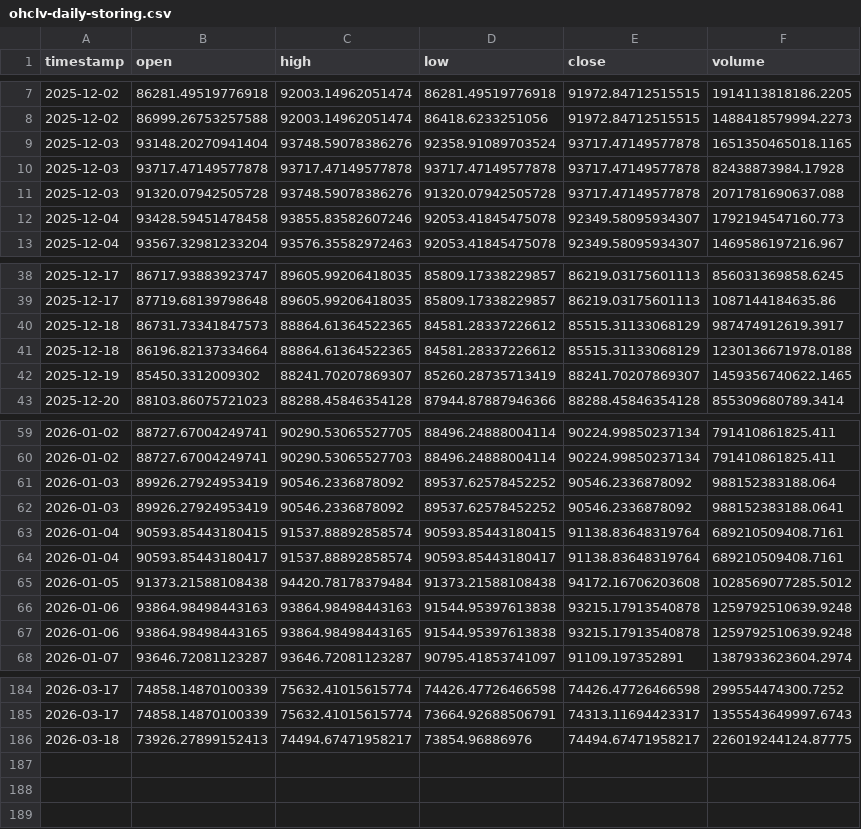
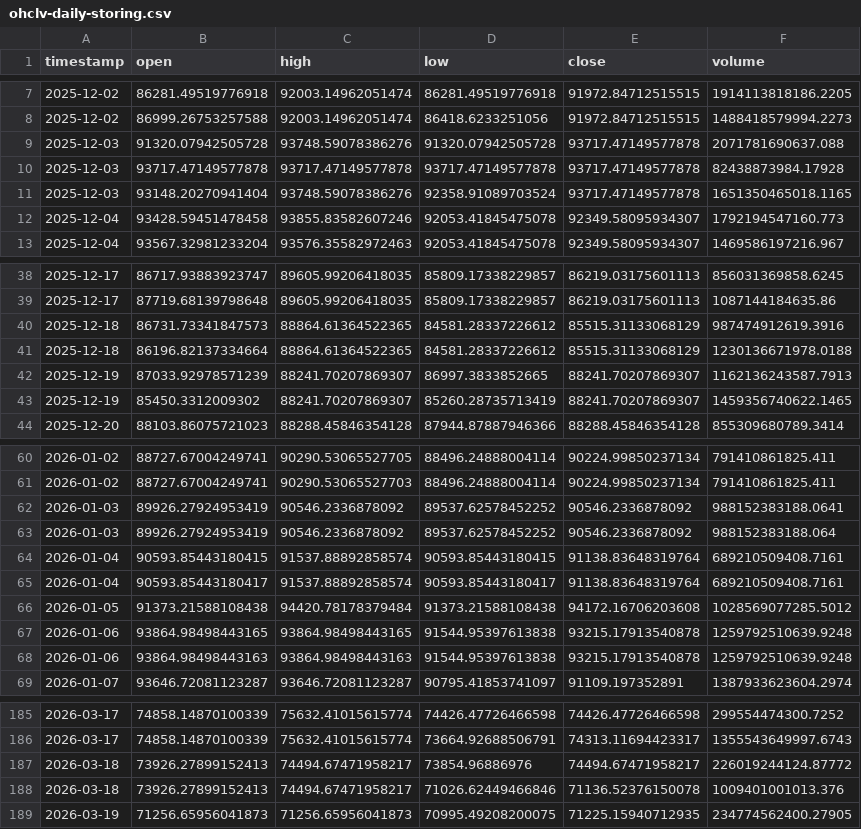
Before and after one commit to Lulloooo/BTCvolatility-nowcasting-Forecasting, a CSV file: data/ohlcv-data-daily-storing/ohclv-daily-storing.csv, drawn as a sheet; only a part is shown, gaps mark what is left out; the diff covers the shown part only.

```diff
--- a/data/ohlcv-data-daily-storing/ohclv-daily-storing.csv
+++ b/data/ohlcv-data-daily-storing/ohclv-daily-storing.csv
@@ -8,5 +8,5 @@ timestamp,open,high,low,close,volume
 2025-12-02,86999.26753257588,92003.14962051474,86418.6233251056,91972.84712515515,1488418579994.2273
+2025-12-03,91320.07942505728,93748.59078386276,91320.07942505728,93717.47149577878,2071781690637.088
+2025-12-03,93717.47149577878,93717.47149577878,93717.47149577878,93717.47149577878,82438873984.17928
 2025-12-03,93148.20270941404,93748.59078386276,92358.91089703524,93717.47149577878,1651350465018.1165
-2025-12-03,93717.47149577878,93717.47149577878,93717.47149577878,93717.47149577878,82438873984.17928
-2025-12-03,91320.07942505728,93748.59078386276,91320.07942505728,93717.47149577878,2071781690637.088
 2025-12-04,93428.59451478458,93855.83582607246,92053.41845475078,92349.58095934307,1792194547160.773
@@ -39,4 +39,5 @@ timestamp,open,high,low,close,volume
 2025-12-17,87719.68139798648,89605.99206418035,85809.17338229857,86219.03175601113,1087144184635.86
-2025-12-18,86731.73341847573,88864.61364522365,84581.28337226612,85515.31133068129,987474912619.3917
+2025-12-18,86731.73341847573,88864.61364522365,84581.28337226612,85515.31133068129,987474912619.3916
 2025-12-18,86196.82137334664,88864.61364522365,84581.28337226612,85515.31133068129,1230136671978.0188
+2025-12-19,87033.92978571239,88241.70207869307,86997.3833852665,88241.70207869307,1162136243587.7913
 2025-12-19,85450.3312009302,88241.70207869307,85260.28735713419,88241.70207869307,1459356740622.1465
@@ -60,4 +61,4 @@ timestamp,open,high,low,close,volume
 2026-01-02,88727.67004249741,90290.53065527703,88496.24888004114,90224.99850237134,791410861825.411
+2026-01-03,89926.27924953419,90546.2336878092,89537.62578452252,90546.2336878092,988152383188.0641
 2026-01-03,89926.27924953419,90546.2336878092,89537.62578452252,90546.2336878092,988152383188.064
-2026-01-03,89926.27924953419,90546.2336878092,89537.62578452252,90546.2336878092,988152383188.0641
 2026-01-04,90593.85443180415,91537.88892858574,90593.85443180415,91138.83648319764,689210509408.7161
@@ -65,4 +66,4 @@ timestamp,open,high,low,close,volume
 2026-01-05,91373.21588108438,94420.78178379484,91373.21588108438,94172.16706203608,1028569077285.5012
+2026-01-06,93864.98498443165,93864.98498443165,91544.95397613838,93215.17913540878,1259792510639.9248
 2026-01-06,93864.98498443163,93864.98498443163,91544.95397613838,93215.17913540878,1259792510639.9248
-2026-01-06,93864.98498443165,93864.98498443165,91544.95397613838,93215.17913540878,1259792510639.9248
 2026-01-07,93646.72081123287,93646.72081123287,90795.41853741097,91109.197352891,1387933623604.2974
@@ -185,2 +186,4 @@ timestamp,open,high,low,close,volume
 2026-03-17,74858.14870100339,75632.41015615774,73664.92688506791,74313.11694423317,1355543649997.6743
-2026-03-18,73926.27899152413,74494.67471958217,73854.96886976,74494.67471958217,226019244124.87775
+2026-03-18,73926.27899152413,74494.67471958217,73854.96886976,74494.67471958217,226019244124.87772
+2026-03-18,73926.27899152413,74494.67471958217,71026.62449466846,71136.52376150078,1009401001013.376
+2026-03-19,71256.65956041873,71256.65956041873,70995.49208200075,71225.15940712935,234774562400.27905
```
Also changed, not shown: 5 moved rows elsewhere in this file.
